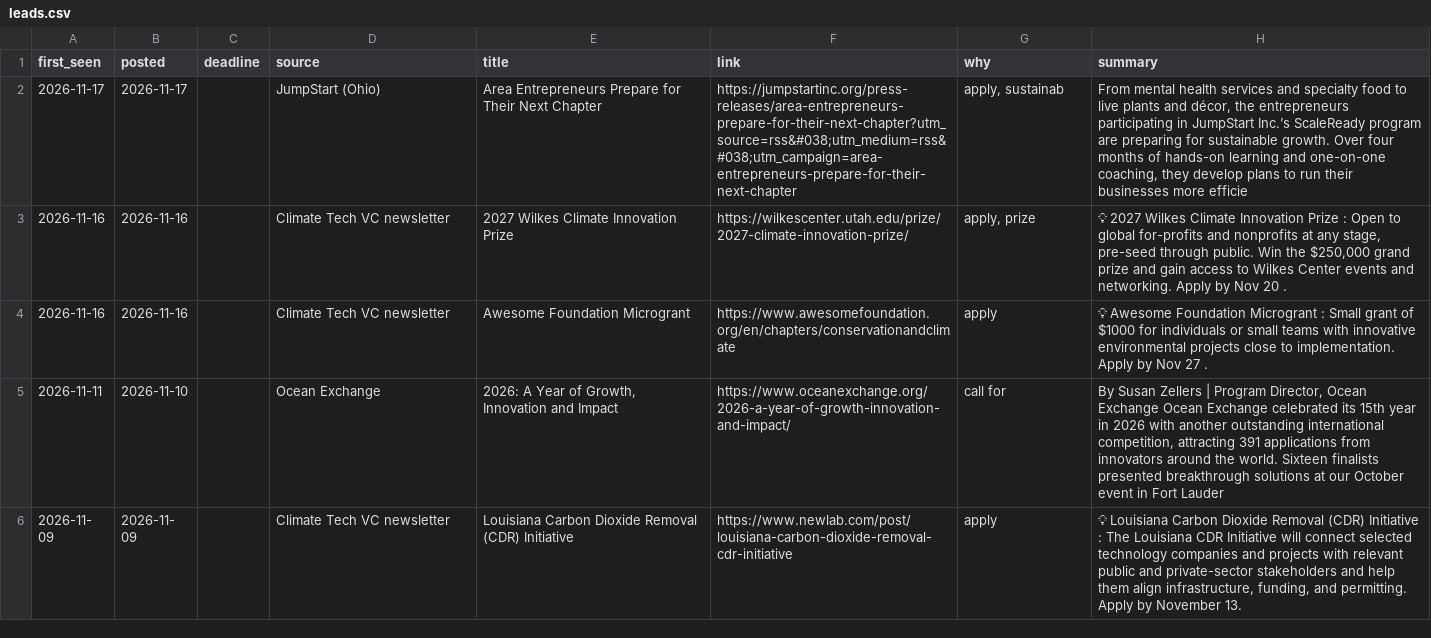
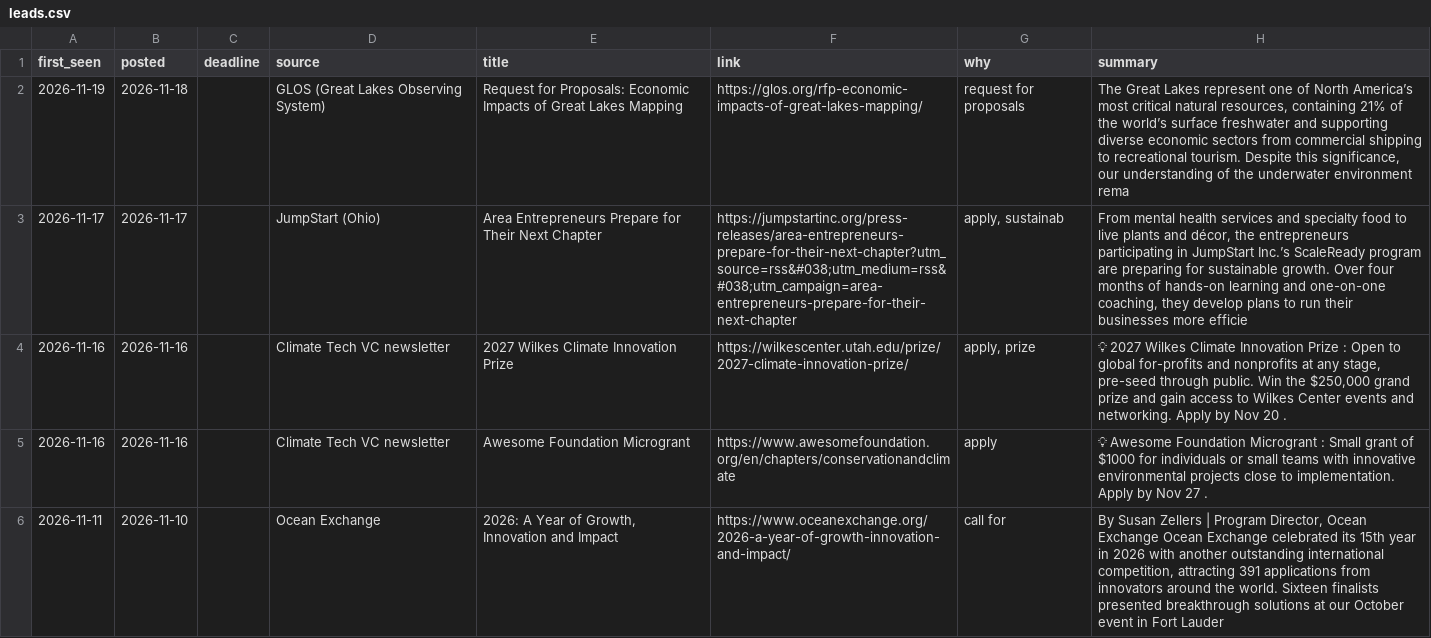
Before and after one commit to gauravshikhargandhi-web/glia-funding-tracker, a CSV file: data/leads.csv, drawn as a sheet; only a part is shown; the shorter side is filled out with more unchanged rows; the diff names each change by its address in the sheet, - before the commit and + after, or states it on an @@ line.

```diff
--- a/data/leads.csv
+++ b/data/leads.csv
+row 2: 2026-11-19 | 2026-11-18 |  | GLOS (Great Lakes Observing System) | Request for Proposals: Economic Impacts of Great Lakes Mapping | https://glos.org/rfp-economic-impacts-of-great-lakes-mapping/ | request for proposals | The Great Lakes represent one of North America’s most critical natural resources, containing 21% of the world’s surface freshwater and supporting diverse economic sectors from commercial shipping to recreational tourism. Despite this significance, our understanding of the underwater environment rema
```
Also changed, not shown: data/summary.csv, 5 other files.
